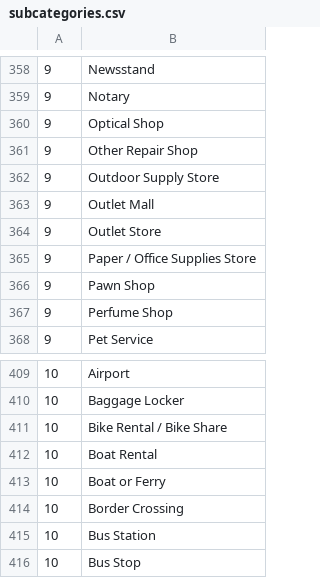
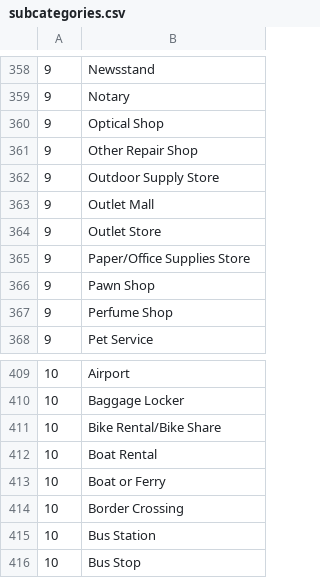
Before and after one commit to chewka/sundae, a CSV file: seed_data/subcategories.csv (was subcategories.csv), drawn as a sheet; only a part is shown, gaps mark what is left out; the diff covers the shown part only.

```diff
--- a/subcategories.csv
+++ b/seed_data/subcategories.csv
@@ -364,3 +364,3 @@
 9,Outlet Store
-9,Paper / Office Supplies Store
+9,Paper/Office Supplies Store
 9,Pawn Shop
@@ -410,3 +410,3 @@
 10,Baggage Locker
-10,Bike Rental / Bike Share
+10,Bike Rental/Bike Share
 10,Boat Rental
```
Also changed, not shown: 13 edited cells elsewhere in this file, 11 other files.
